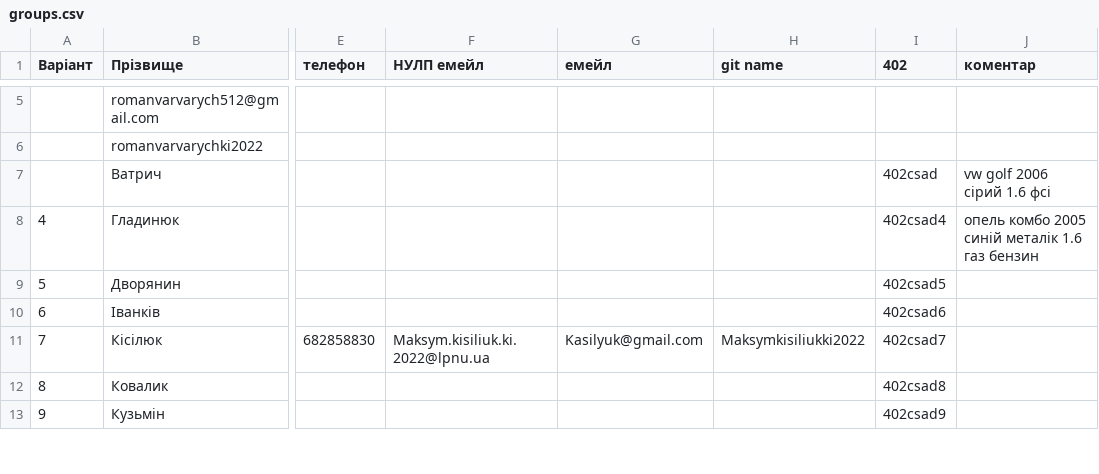
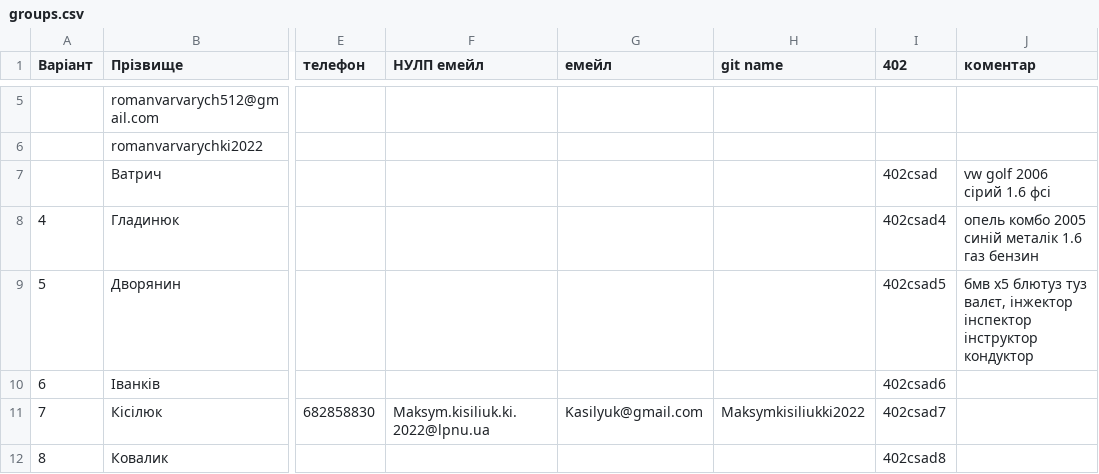
Before and after one commit to viktorlevytskyiki2022/csad-task1, a CSV file: input/groups.csv, drawn as a sheet; only a part is shown, gaps mark what is left out; the shorter side is filled out with more unchanged rows; the diff names each change by its address in the sheet, - before the commit and + after, or states it on an @@ line.

Commit message:
Update input/groups.csv via Apps Script

```diff
--- a/input/groups.csv
+++ b/input/groups.csv
-J9 (коментар): (empty)
+J9 (коментар): бмв х5 блютуз туз валєт, інжектор інспектор інструктор кондуктор
```
